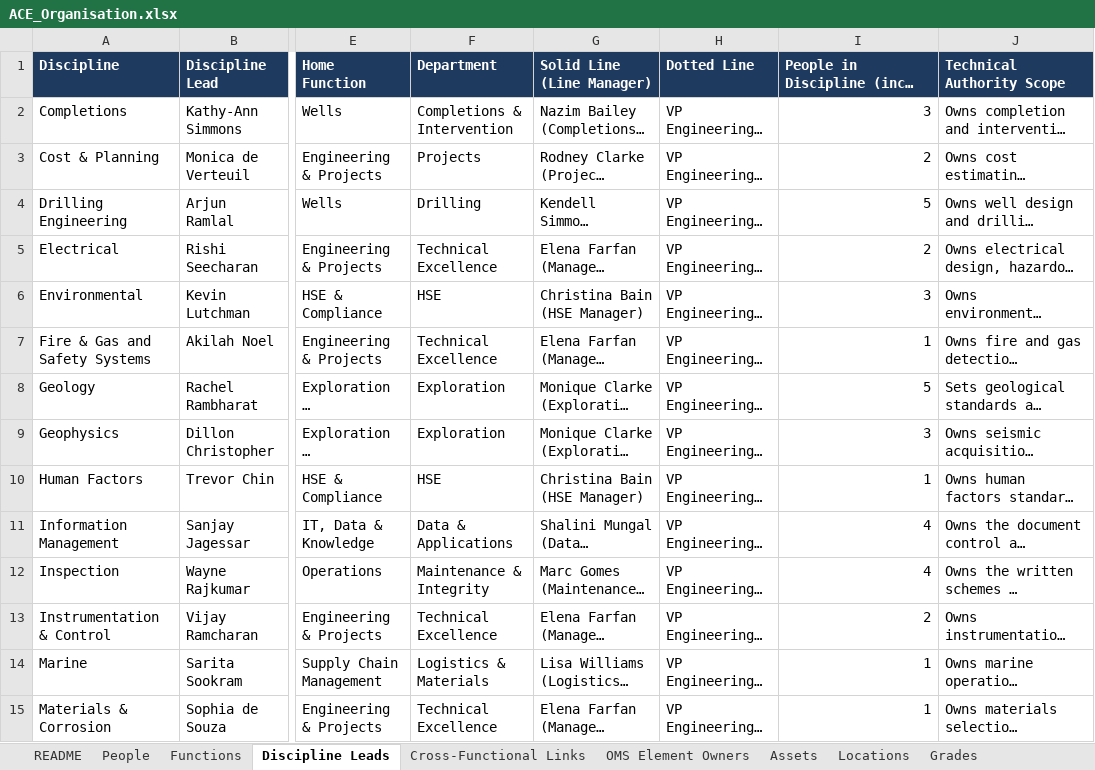
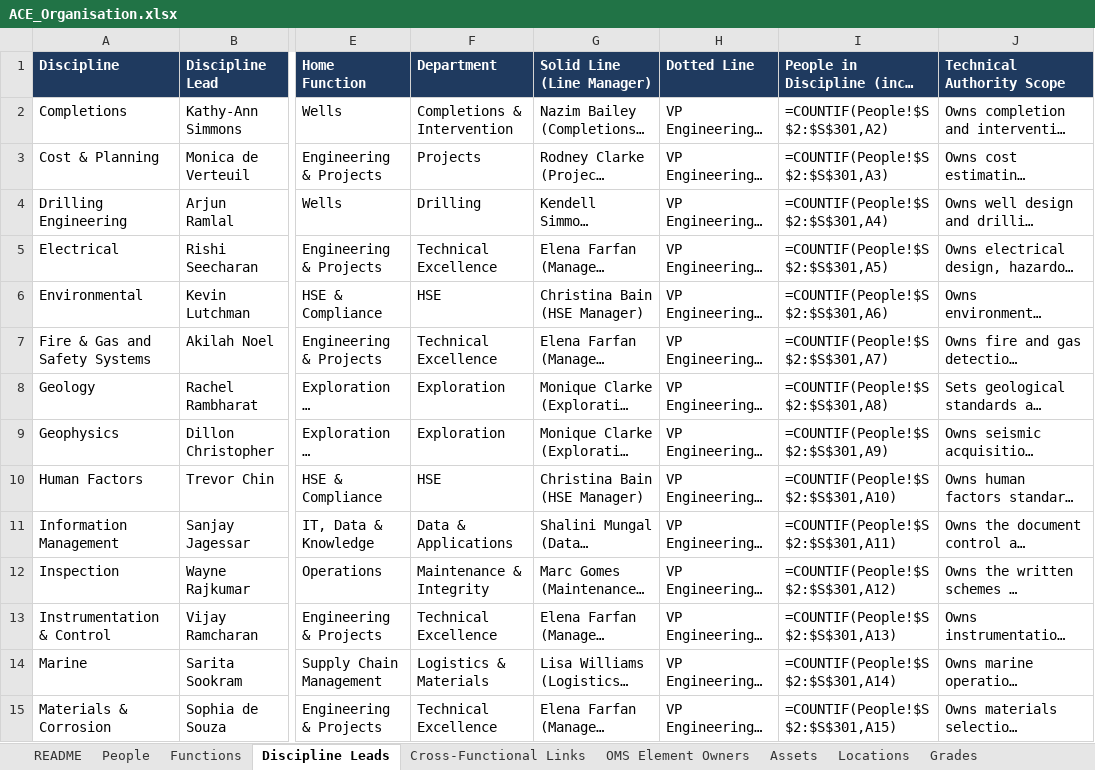
Before and after one commit to SCMWJTT/OMS, an Excel workbook: company/ACE_Organisation.xlsx, sheet Discipline Leads, drawn as a sheet; only a part is shown, gaps mark what is left out; long unchanged cells end in …; values as stored, in another font and other column widths than the file's, no borders; formulas without a stored value are shown as written; table styles not drawn; the diff covers the shown part only; the diff names each change by its address in the sheet, - before the commit and + after, or states it on an @@ line.

```diff
--- a/company/ACE_Organisation.xlsx (sheet Discipline Leads)
+++ b/company/ACE_Organisation.xlsx (sheet Discipline Leads)
-I2: 3
+I2: =COUNTIF(People!$S$2:$S$301,A2)
-I3: 2
+I3: =COUNTIF(People!$S$2:$S$301,A3)
-I4: 5
+I4: =COUNTIF(People!$S$2:$S$301,A4)
-I5: 2
+I5: =COUNTIF(People!$S$2:$S$301,A5)
-I6: 3
+I6: =COUNTIF(People!$S$2:$S$301,A6)
-I7: 1
+I7: =COUNTIF(People!$S$2:$S$301,A7)
-I8: 5
+I8: =COUNTIF(People!$S$2:$S$301,A8)
-I9: 3
+I9: =COUNTIF(People!$S$2:$S$301,A9)
-I10: 1
+I10: =COUNTIF(People!$S$2:$S$301,A10)
-I11: 4
+I11: =COUNTIF(People!$S$2:$S$301,A11)
-I12: 4
+I12: =COUNTIF(People!$S$2:$S$301,A12)
-I13: 2
+I13: =COUNTIF(People!$S$2:$S$301,A13)
-I14: 1
+I14: =COUNTIF(People!$S$2:$S$301,A14)
-I15: 1
+I15: =COUNTIF(People!$S$2:$S$301,A15)
```
Also changed, not shown: 18 edited cells elsewhere in this sheet, sheet People, sheet Functions, sheet Grades, sheet Locations, sheet README, sheet Assets, 1 more sheet, registers/ACE_Registers_and_Performance_2024-2026.xlsx, 44 other files.
